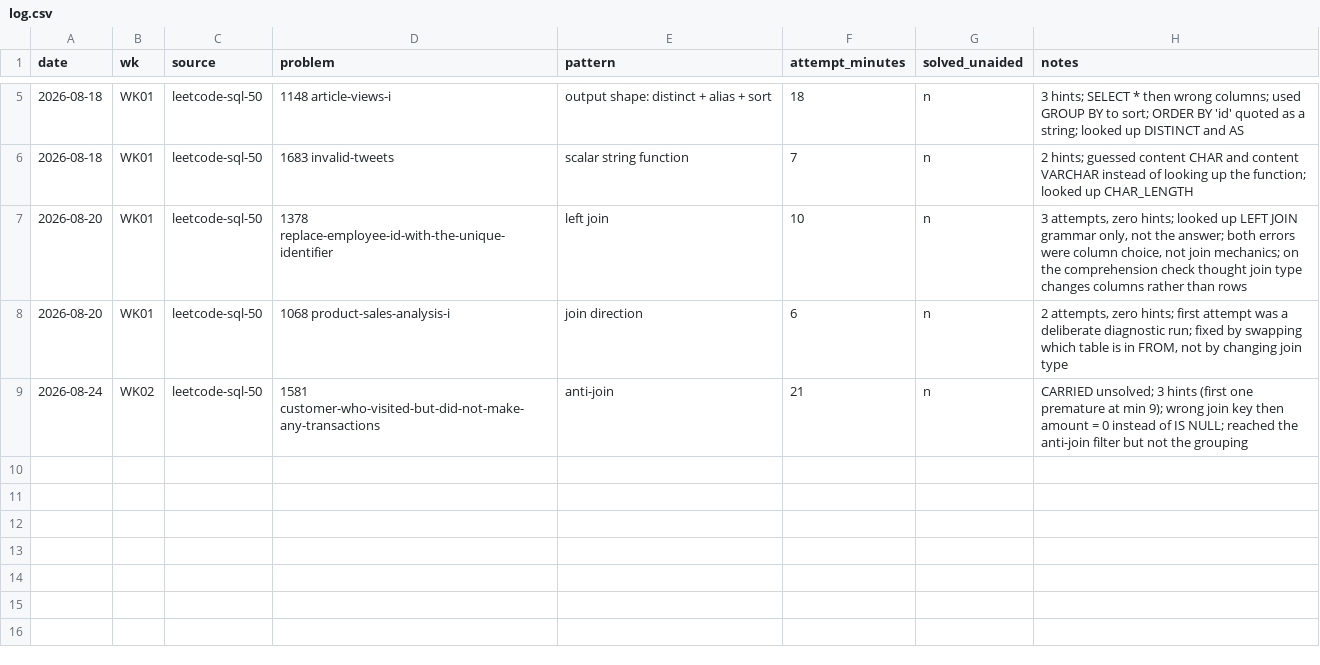
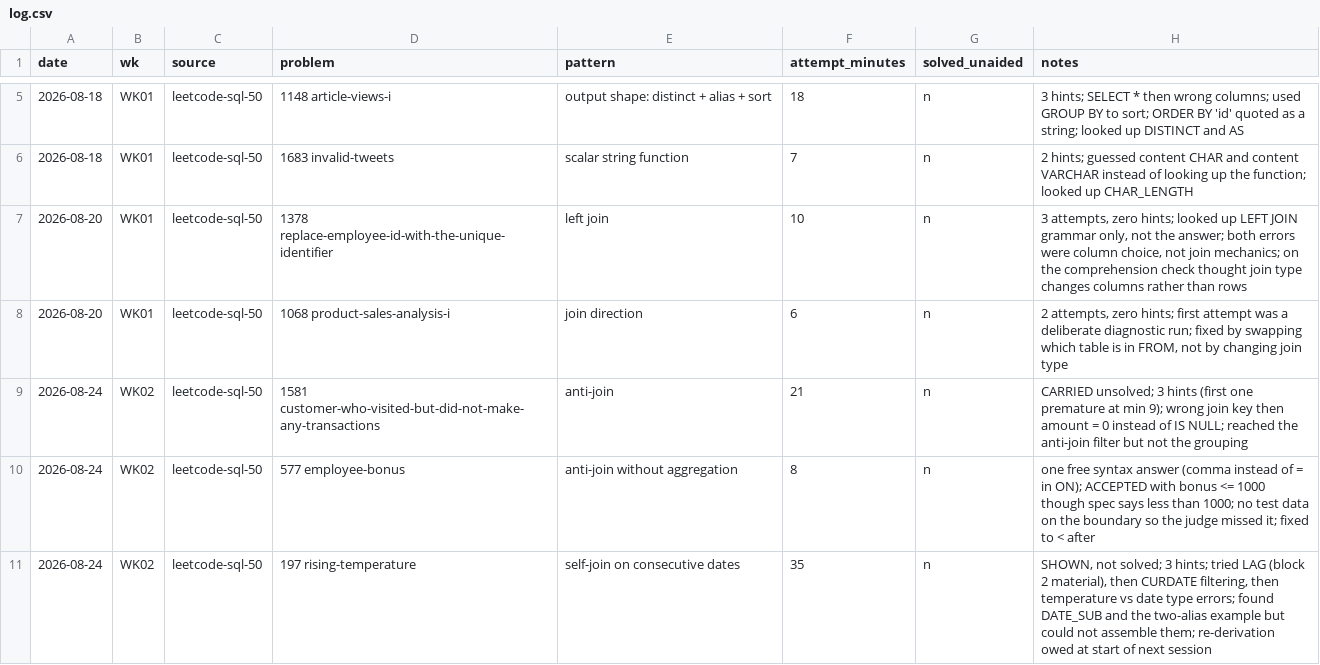
Before and after one commit to connorkersting/sql-drills, a CSV file: log.csv, drawn as a sheet; only a part is shown, gaps mark what is left out.

```diff
--- a/log.csv
+++ b/log.csv
@@ -9 +9,3 @@ date,wk,source,problem,pattern,attempt_minutes,solved_unaided,notes
 2026-08-24,WK02,leetcode-sql-50,1581 customer-who-visited-but-did-not-make-any-transactions,anti-join,21,n,"CARRIED unsolved; 3 hints (first one premature at min 9); wrong join key then amount = 0 instead of IS NULL; reached the anti-join filter but not the grouping"
+2026-08-24,WK02,leetcode-sql-50,577 employee-bonus,anti-join without aggregation,8,n,"one free syntax answer (comma instead of = in ON); ACCEPTED with bonus <= 1000 though spec says less than 1000; no test data on the boundary so the judge missed it; fixed to < after"
+2026-08-24,WK02,leetcode-sql-50,197 rising-temperature,self-join on consecutive dates,35,n,"SHOWN, not solved; 3 hints; tried LAG (block 2 material), then CURDATE filtering, then temperature vs date type errors; found DATE_SUB and the two-alias example but could not assemble them; re-derivation owed at start of next session"
```
Also changed, not shown: 1 other file.
